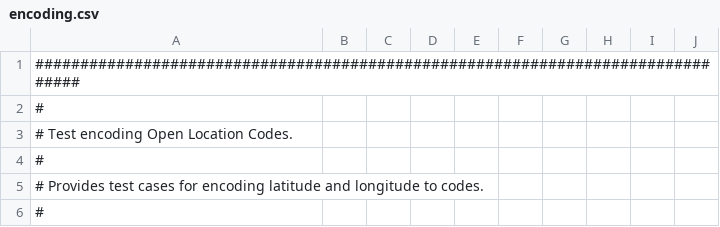
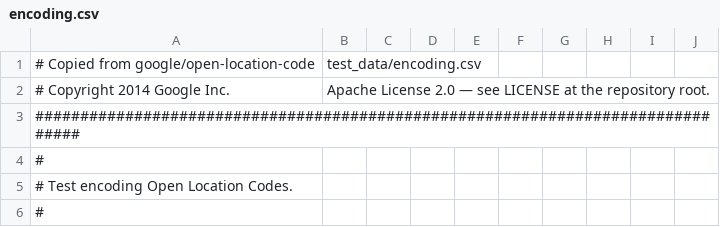
Before and after one commit to aughtone/aughtone-openlocationcode, a CSV file: openlocationcode/src/commonTest/resources/encoding.csv, drawn as a sheet; only a part is shown; the shorter side is filled out with more unchanged rows.

```diff
--- a/openlocationcode/src/commonTest/resources/encoding.csv
+++ b/openlocationcode/src/commonTest/resources/encoding.csv
@@ -1 +1,3 @@
+# Copied from google/open-location-code, test_data/encoding.csv
+# Copyright 2014 Google Inc., Apache License 2.0 — see LICENSE at the repository root.
 ################################################################################
```
Also changed, not shown: openlocationcode/src/commonTest/resources/decoding.csv, openlocationcode/src/commonTest/resources/shortCodeTests.csv, 10 other files.
